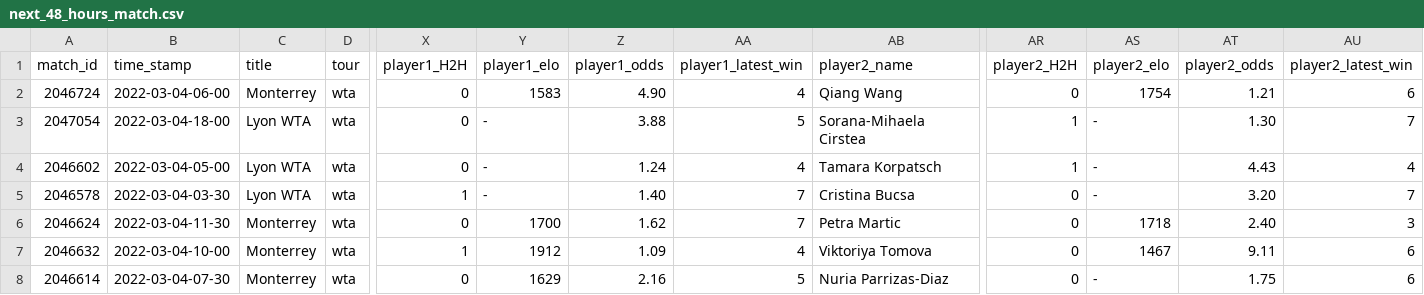
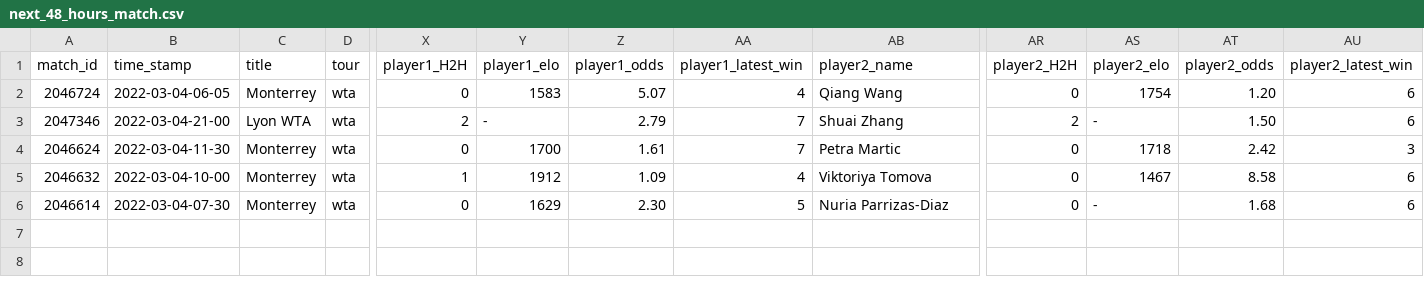
Before and after one commit to ebijun1007/tennis_major_tour_scraper, a CSV file: data/next_48_hours_match.csv, drawn as a sheet; only a part is shown, gaps mark what is left out; removed rows and columns are numbered as before the commit, all else as after; rows hold the shown columns only; the diff names each change by its address in the sheet, - before the commit and + after, or states it on an @@ line.

```diff
--- a/data/next_48_hours_match.csv
+++ b/data/next_48_hours_match.csv
-B2 (time_stamp): 2022-03-04-06-00
+B2 (time_stamp): 2022-03-04-06-05
-Z2 (player1_odds): 4.90
+Z2 (player1_odds): 5.07
-AT2 (player2_odds): 1.21
+AT2 (player2_odds): 1.20
-row 3: 2047054 | 2022-03-04-18-00 | Lyon WTA | wta | 0 | - | 3.88 | 5 | Sorana-Mihaela Cirstea | 1 | - | 1.30 | 7
-row 4: 2046602 | 2022-03-04-05-00 | Lyon WTA | wta | 0 | - | 1.24 | 4 | Tamara Korpatsch | 1 | - | 4.43 | 4
-row 5: 2046578 | 2022-03-04-03-30 | Lyon WTA | wta | 1 | - | 1.40 | 7 | Cristina Bucsa | 0 | - | 3.20 | 7
+row 3: 2047346 | 2022-03-04-21-00 | Lyon WTA | wta | 2 | - | 2.79 | 7 | Shuai Zhang | 2 | - | 1.50 | 6
-Z4 (player1_odds): 1.62
+Z4 (player1_odds): 1.61
-AT4 (player2_odds): 2.40
+AT4 (player2_odds): 2.42
-AT5 (player2_odds): 9.11
+AT5 (player2_odds): 8.58
-Z6 (player1_odds): 2.16
+Z6 (player1_odds): 2.30
-AT6 (player2_odds): 1.75
+AT6 (player2_odds): 1.68
```
Also changed, not shown: data/2022-03-03.csv, merged.csv, 8 other files.
